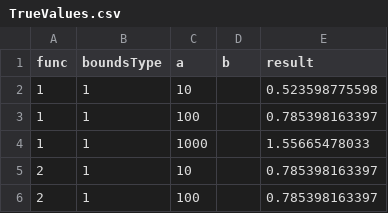
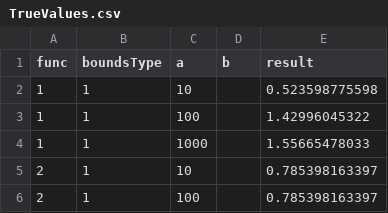
Before and after one commit to NonabstractPhoton/PhysicsSimulatorMath, a CSV file: data/TrueValues.csv, drawn as a sheet; only a part is shown.

```diff
--- a/data/TrueValues.csv
+++ b/data/TrueValues.csv
@@ -2,3 +2,3 @@ func,boundsType,a,b,result
 1,1,10,,0.523598775598
-1,1,100,,0.785398163397
+1,1,100,,1.42996045322
 1,1,1000,,1.55665478033
```
Also changed, not shown: 35 other files.
